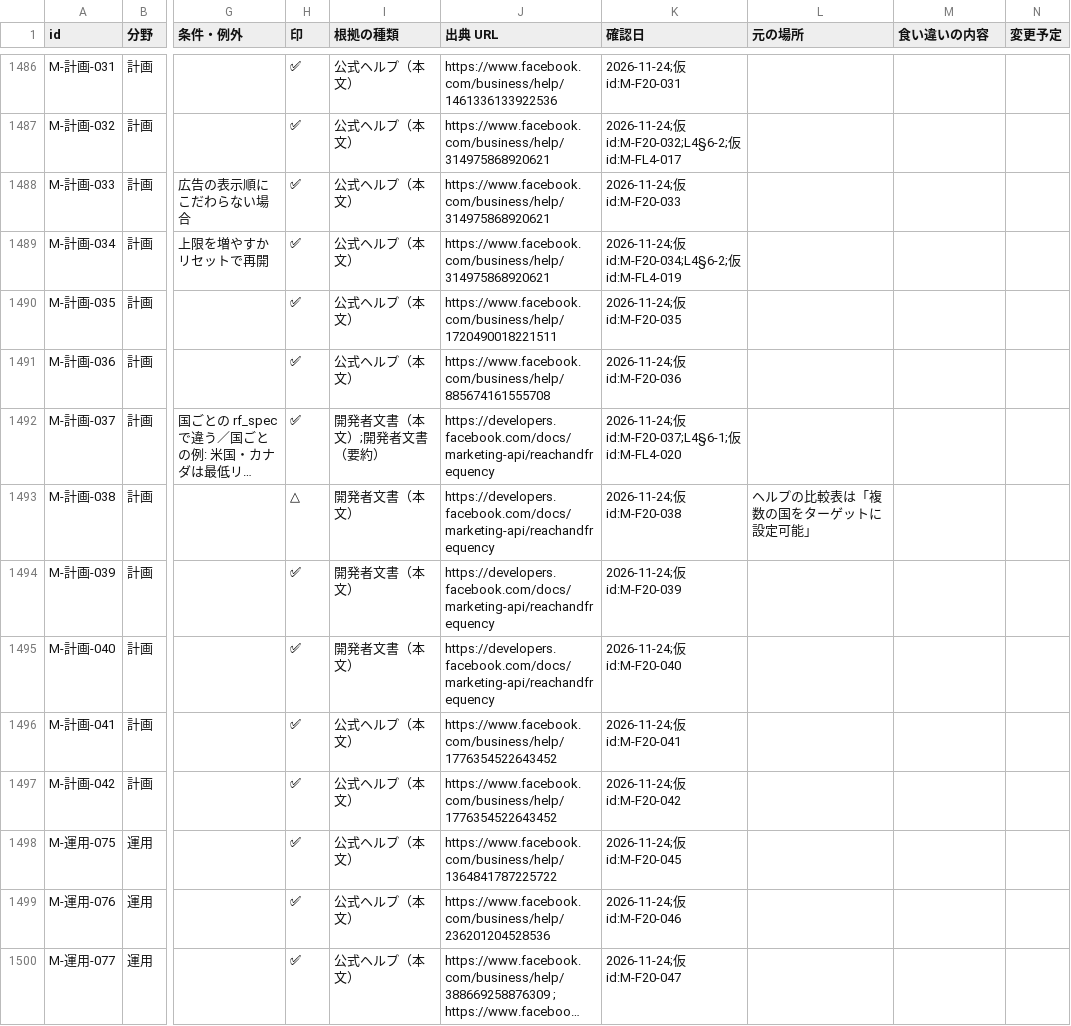
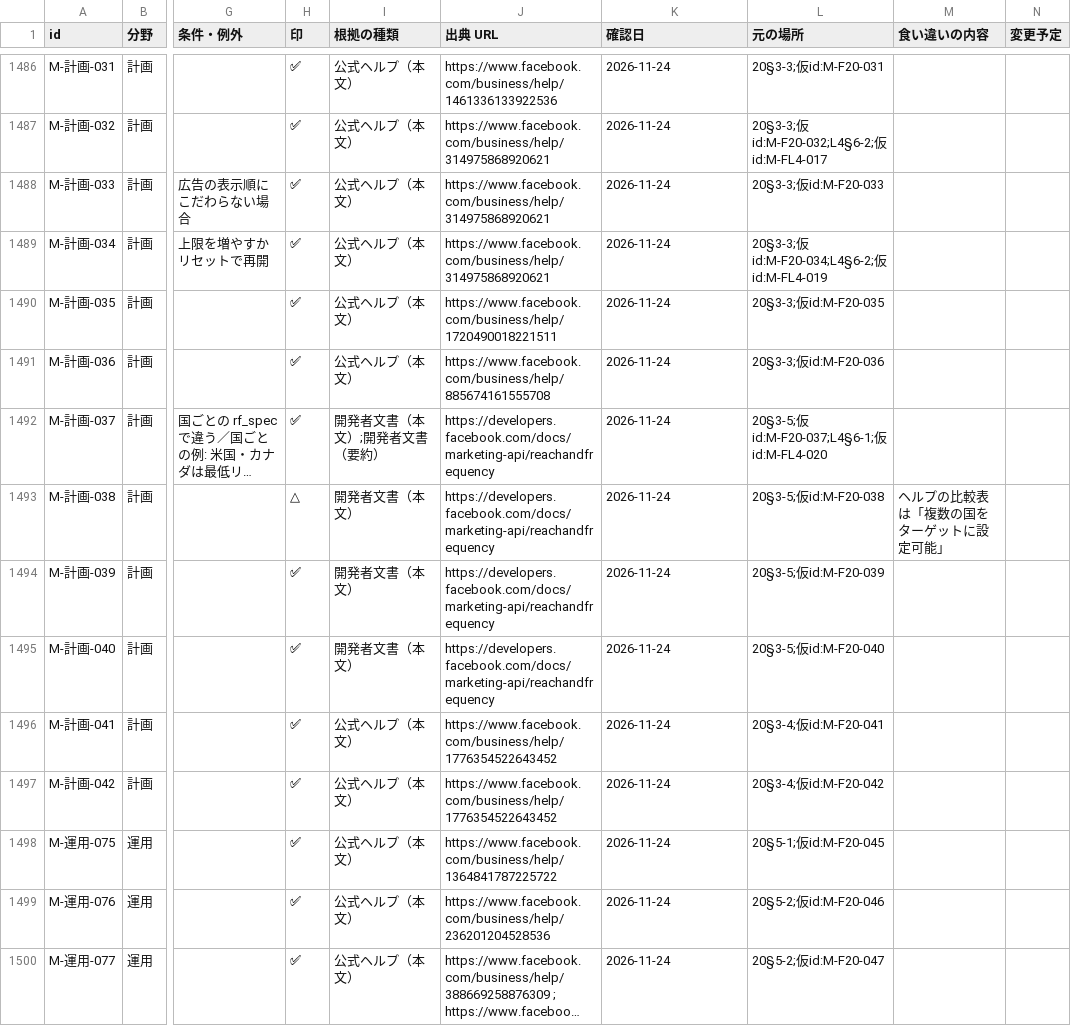
Before and after one commit to nanako-dev/ochinana-ads-mcp, a CSV file: kb/Meta広告の基礎/rules.csv, drawn as a sheet; only a part is shown, gaps mark what is left out; long unchanged cells end in …; the diff covers the shown part only; the diff names each change by its address in the sheet, - before the commit and + after, or states it on an @@ line.

```diff
--- a/kb/Meta広告の基礎/rules.csv
+++ b/kb/Meta広告の基礎/rules.csv
-K1486 (確認日): 2026-11-24;仮id:M-F20-031
+K1486 (確認日): 2026-11-24
-L1486 (元の場所): (empty)
+L1486 (元の場所): 20§3-3;仮id:M-F20-031
-K1487 (確認日): 2026-11-24;仮id:M-F20-032;L4§6-2;仮id:M-FL4-017
+K1487 (確認日): 2026-11-24
-L1487 (元の場所): (empty)
+L1487 (元の場所): 20§3-3;仮id:M-F20-032;L4§6-2;仮id:M-FL4-017
-K1488 (確認日): 2026-11-24;仮id:M-F20-033
+K1488 (確認日): 2026-11-24
-L1488 (元の場所): (empty)
+L1488 (元の場所): 20§3-3;仮id:M-F20-033
-K1489 (確認日): 2026-11-24;仮id:M-F20-034;L4§6-2;仮id:M-FL4-019
+K1489 (確認日): 2026-11-24
-L1489 (元の場所): (empty)
+L1489 (元の場所): 20§3-3;仮id:M-F20-034;L4§6-2;仮id:M-FL4-019
-K1490 (確認日): 2026-11-24;仮id:M-F20-035
+K1490 (確認日): 2026-11-24
-L1490 (元の場所): (empty)
+L1490 (元の場所): 20§3-3;仮id:M-F20-035
-K1491 (確認日): 2026-11-24;仮id:M-F20-036
+K1491 (確認日): 2026-11-24
-L1491 (元の場所): (empty)
+L1491 (元の場所): 20§3-3;仮id:M-F20-036
-K1492 (確認日): 2026-11-24;仮id:M-F20-037;L4§6-1;仮id:M-FL4-020
+K1492 (確認日): 2026-11-24
-L1492 (元の場所): (empty)
+L1492 (元の場所): 20§3-5;仮id:M-F20-037;L4§6-1;仮id:M-FL4-020
-K1493 (確認日): 2026-11-24;仮id:M-F20-038
+K1493 (確認日): 2026-11-24
-L1493 (元の場所): ヘルプの比較表は「複数の国をターゲットに設定可能」
+L1493 (元の場所): 20§3-5;仮id:M-F20-038
-M1493 (食い違いの内容): (empty)
+M1493 (食い違いの内容): ヘルプの比較表は「複数の国をターゲットに設定可能」
-K1494 (確認日): 2026-11-24;仮id:M-F20-039
+K1494 (確認日): 2026-11-24
-L1494 (元の場所): (empty)
+L1494 (元の場所): 20§3-5;仮id:M-F20-039
-K1495 (確認日): 2026-11-24;仮id:M-F20-040
+K1495 (確認日): 2026-11-24
-L1495 (元の場所): (empty)
+L1495 (元の場所): 20§3-5;仮id:M-F20-040
-K1496 (確認日): 2026-11-24;仮id:M-F20-041
+K1496 (確認日): 2026-11-24
-L1496 (元の場所): (empty)
+L1496 (元の場所): 20§3-4;仮id:M-F20-041
-K1497 (確認日): 2026-11-24;仮id:M-F20-042
+K1497 (確認日): 2026-11-24
-L1497 (元の場所): (empty)
+L1497 (元の場所): 20§3-4;仮id:M-F20-042
-K1498 (確認日): 2026-11-24;仮id:M-F20-045
+K1498 (確認日): 2026-11-24
-L1498 (元の場所): (empty)
+L1498 (元の場所): 20§5-1;仮id:M-F20-045
-K1499 (確認日): 2026-11-24;仮id:M-F20-046
+K1499 (確認日): 2026-11-24
-L1499 (元の場所): (empty)
+L1499 (元の場所): 20§5-2;仮id:M-F20-046
-K1500 (確認日): 2026-11-24;仮id:M-F20-047
+K1500 (確認日): 2026-11-24
-L1500 (元の場所): (empty)
+L1500 (元の場所): 20§5-2;仮id:M-F20-047
```
Also changed, not shown: 81 edited cells elsewhere in this file, kb/Google広告の基礎/rules.csv, 14 other files.
